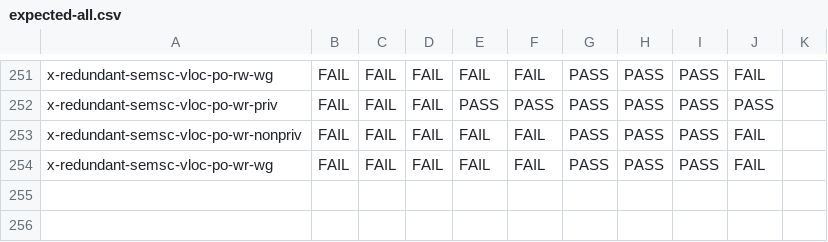
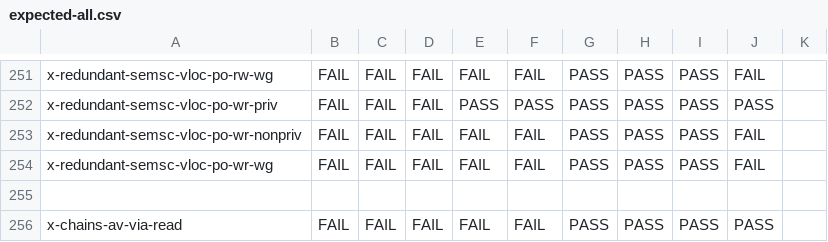
Before and after one commit to hernanponcedeleon/Dat3M, a CSV file: litmus/VULKAN/pvmm/expected-all.csv, drawn as a sheet; only a part is shown, gaps mark what is left out.

```diff
--- a/litmus/VULKAN/pvmm/expected-all.csv
+++ b/litmus/VULKAN/pvmm/expected-all.csv
@@ -254 +254,3 @@ x-redundant-semsc-vloc-po-wr-nonpriv,FAIL,FAIL,FAIL,FAIL,FAIL,PASS,PASS,PASS,FAI
 x-redundant-semsc-vloc-po-wr-wg,FAIL,FAIL,FAIL,FAIL,FAIL,PASS,PASS,PASS,FAIL,
+,,,,,,,,,,
+x-chains-av-via-read,FAIL,FAIL,FAIL,FAIL,FAIL,PASS,PASS,PASS,PASS,
```
Also changed, not shown: litmus/VULKAN/pvmm/expected-races-all.csv, 1 other file.
